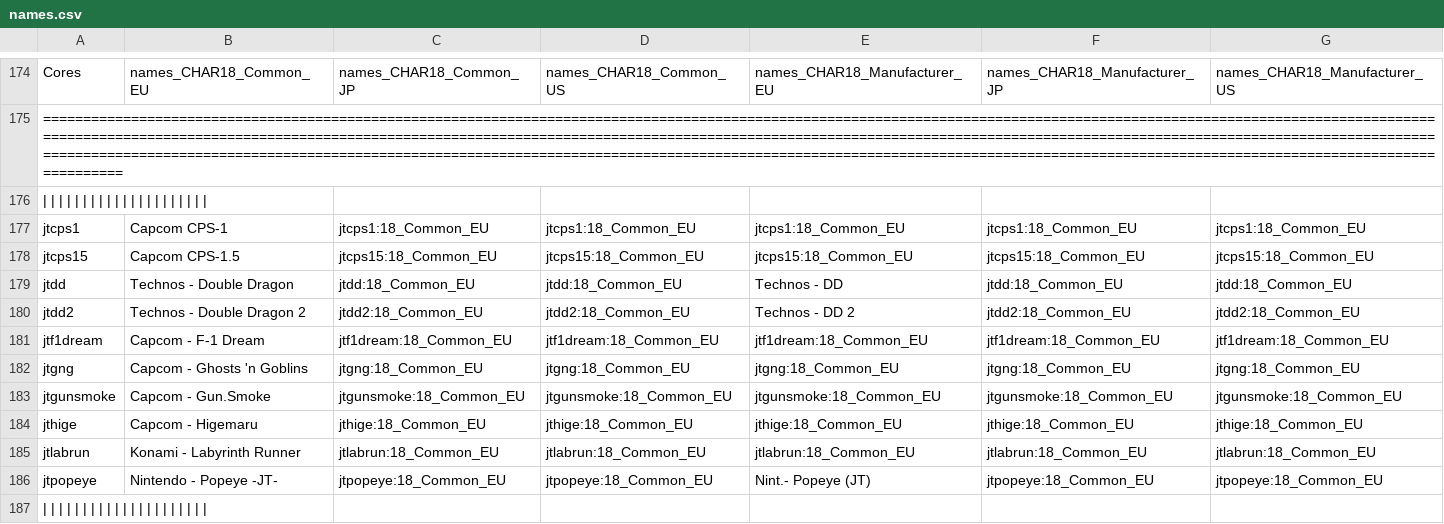
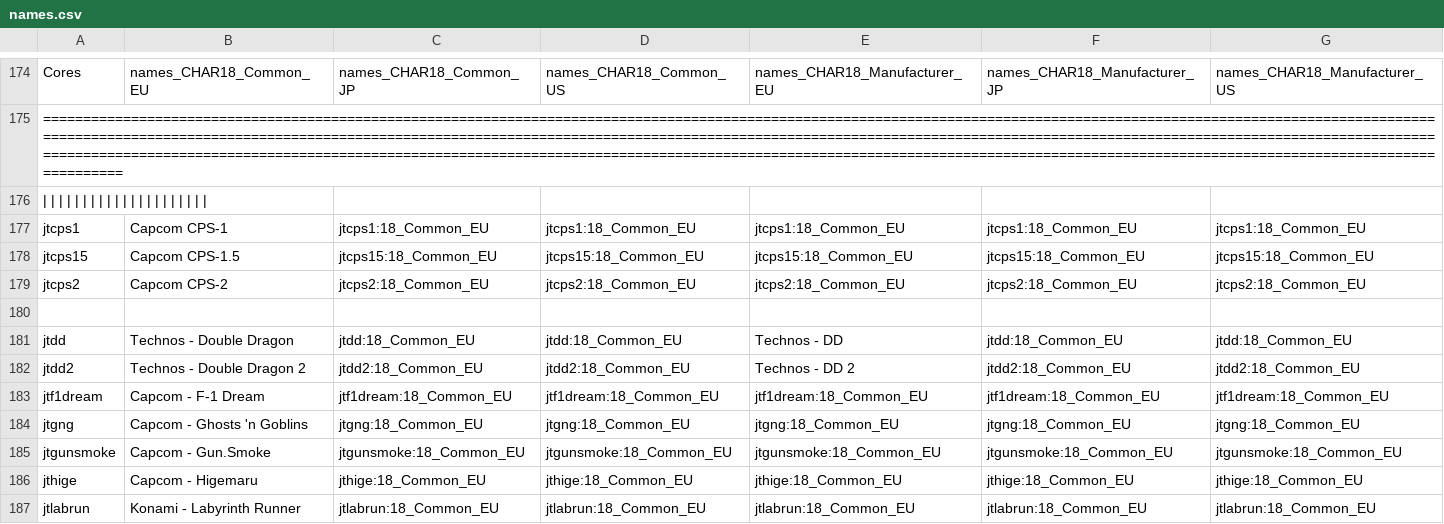
Before and after one commit to ThreepwoodLeBrush/Names_MiSTer, a CSV file: names.csv, drawn as a sheet; only a part is shown, gaps mark what is left out; the shorter side is filled out with more unchanged rows; rows hold the shown columns only; the diff names each change by its address in the sheet, - before the commit and + after, or states it on an @@ line.

Commit message:
CPS-2 in

```diff
--- a/names.csv
+++ b/names.csv
+row 179: jtcps2 | Capcom CPS-2 | jtcps2:18_Common_EU | jtcps2:18_Common_EU | jtcps2:18_Common_EU | jtcps2:18_Common_EU | jtcps2:18_Common_EU
+row 180: (empty)
```
